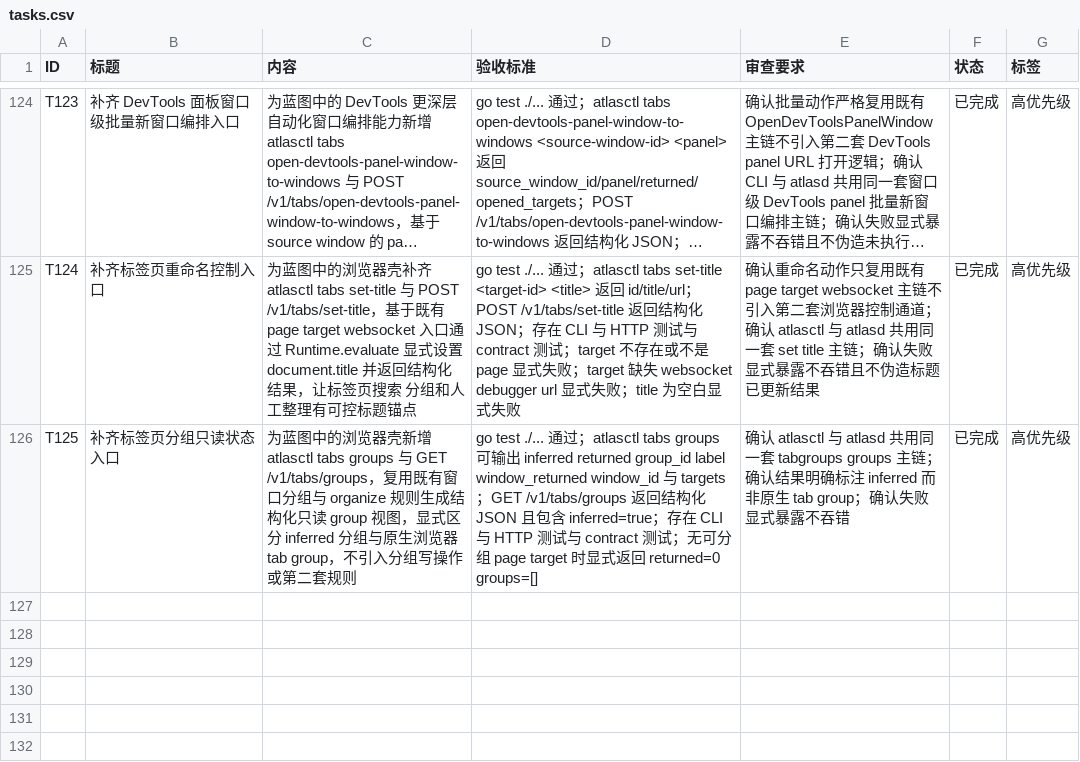
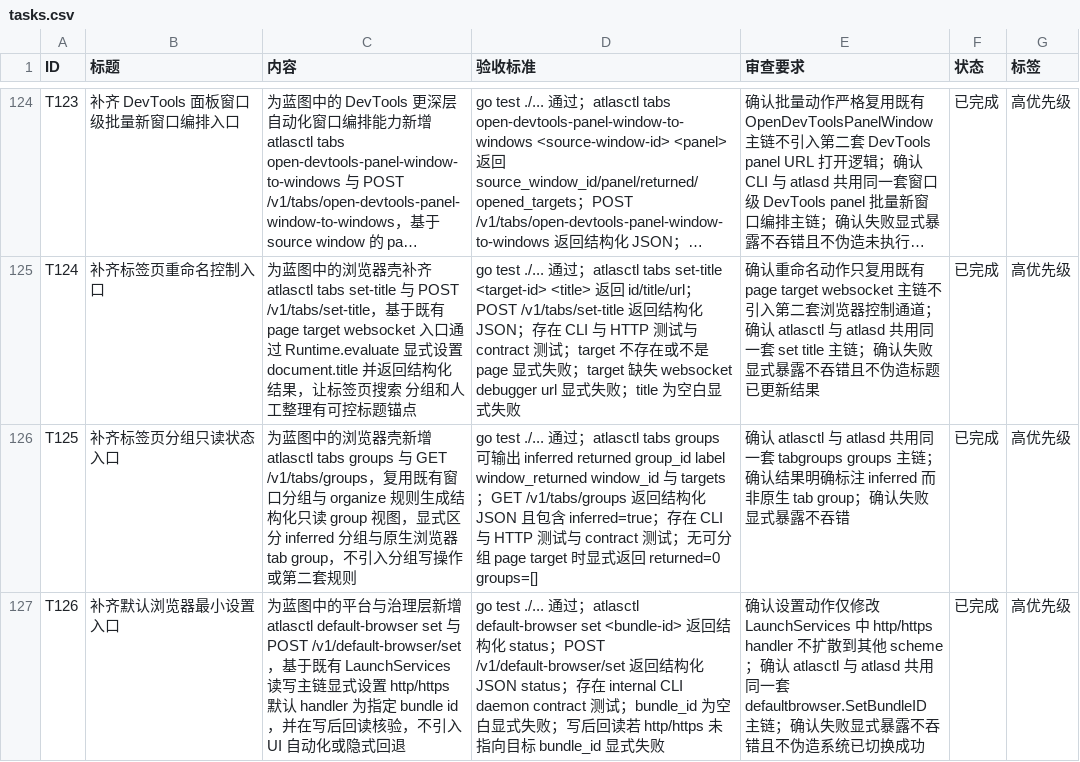
Before and after one commit to MisonL/AtlasX-Go, a CSV file: tasks.csv, drawn as a sheet; only a part is shown, gaps mark what is left out; long unchanged cells end in …; the diff names each change by its address in the sheet, - before the commit and + after, or states it on an @@ line.

Commit message:
Add default browser set control path

```diff
--- a/tasks.csv
+++ b/tasks.csv
+row 127: T126 | 补齐默认浏览器最小设置入口 | 为蓝图中的平台与治理层新增 atlasctl default-browser set 与 POST /v1/default-browser/set，基于既有 LaunchServices 读写主链显式设置 http/https 默认 handler 为指定 bundle id，并在写后回读核验，不引入 UI 自动化或隐式回退 | go test ./... 通过；atlasctl default-browser set <bundle-id> 返回结构化 status；POST /v1/default-browser/set 返回结构化 JSON status；存在 internal CLI daemon contract 测试；bundle_id 为空白显式失败；写后回读若 http/https 未指向目标 bundle_id 显式失败 | 确认设置动作仅修改 LaunchServices 中 http/https handler 不扩散到其他 scheme；确认 atlasctl 与 atlasd 共用同一套 defaultbrowser.SetBundleID 主链；确认失败显式暴露不吞错且不伪造系统已切换成功 | 已完成 | 高优先级
```
Also changed, not shown: 13 other files.
